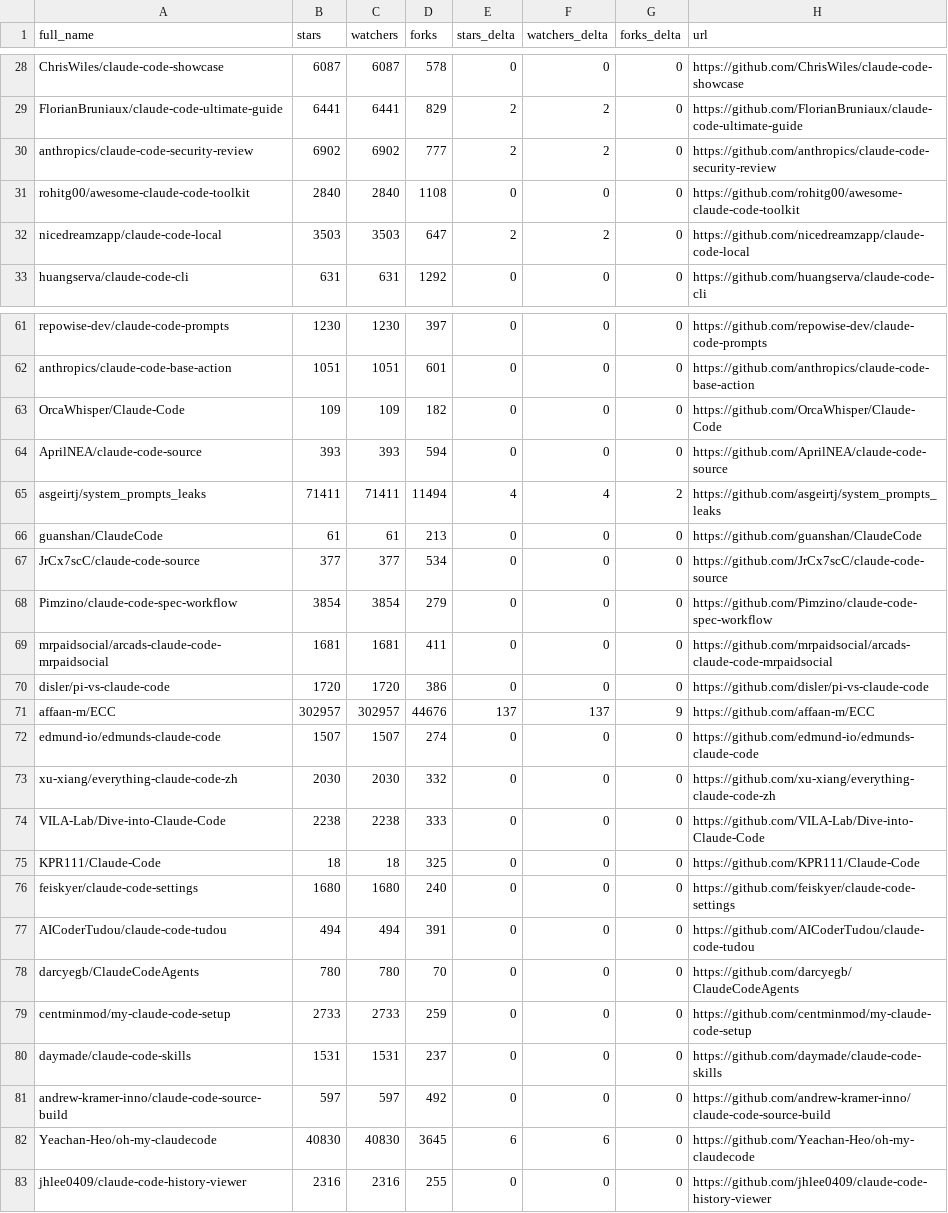
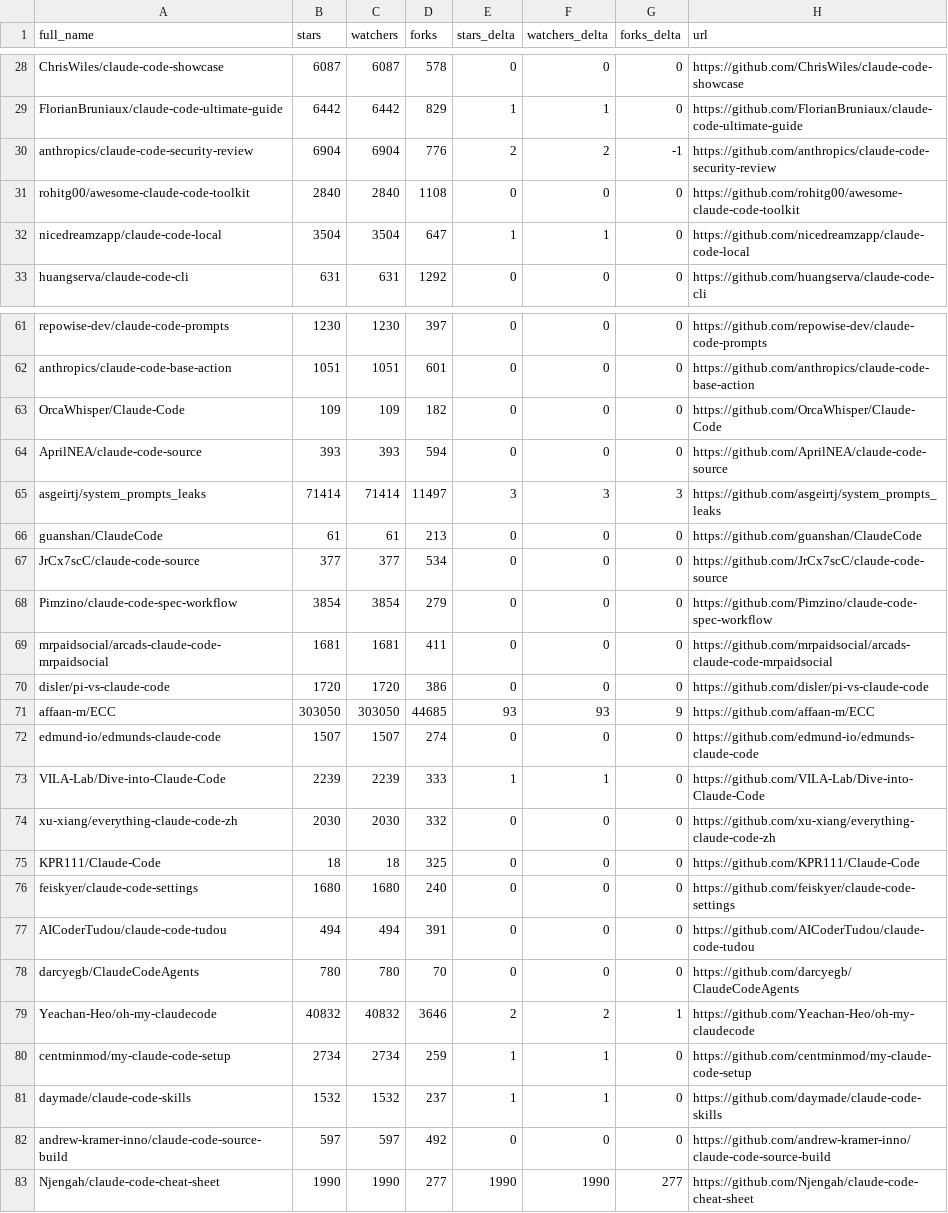
Before and after one commit to louis030195/awesome-claude-code, a CSV file: data/repo-ticker.csv, drawn as a sheet; only a part is shown, gaps mark what is left out; removed rows and columns are numbered as before the commit, all else as after; the diff covers the shown part only; the diff names each change by its address in the sheet, - before the commit and + after, or states it on an @@ line.

```diff
--- a/data/repo-ticker.csv
+++ b/data/repo-ticker.csv
-B29 (stars): 6441
+B29 (stars): 6442
-C29 (watchers): 6441
+C29 (watchers): 6442
-E29 (stars_delta): 2
+E29 (stars_delta): 1
-F29 (watchers_delta): 2
+F29 (watchers_delta): 1
-B30 (stars): 6902
+B30 (stars): 6904
-C30 (watchers): 6902
+C30 (watchers): 6904
-D30 (forks): 777
+D30 (forks): 776
-G30 (forks_delta): 0
+G30 (forks_delta): -1
-B32 (stars): 3503
+B32 (stars): 3504
-C32 (watchers): 3503
+C32 (watchers): 3504
-E32 (stars_delta): 2
+E32 (stars_delta): 1
-F32 (watchers_delta): 2
+F32 (watchers_delta): 1
-B65 (stars): 71411
+B65 (stars): 71414
-C65 (watchers): 71411
+C65 (watchers): 71414
-D65 (forks): 11494
+D65 (forks): 11497
-E65 (stars_delta): 4
+E65 (stars_delta): 3
-F65 (watchers_delta): 4
+F65 (watchers_delta): 3
-G65 (forks_delta): 2
+G65 (forks_delta): 3
-B71 (stars): 302957
+B71 (stars): 303050
-C71 (watchers): 302957
+C71 (watchers): 303050
-D71 (forks): 44676
+D71 (forks): 44685
-E71 (stars_delta): 137
+E71 (stars_delta): 93
-F71 (watchers_delta): 137
+F71 (watchers_delta): 93
+row 73: VILA-Lab/Dive-into-Claude-Code | 2239 | 2239 | 333 | 1 | 1 | 0 | https://github.com/VILA-Lab/Dive-into-Claude-Code
-row 74: VILA-Lab/Dive-into-Claude-Code | 2238 | 2238 | 333 | 0 | 0 | 0 | https://github.com/VILA-Lab/Dive-into-Claude-Code
+row 79: Yeachan-Heo/oh-my-claudecode | 40832 | 40832 | 3646 | 2 | 2 | 1 | https://github.com/Yeachan-Heo/oh-my-claudecode
-B80 (stars): 2733
+B80 (stars): 2734
-C80 (watchers): 2733
+C80 (watchers): 2734
-E80:E81 (stars_delta): 0
+E80:E81 (stars_delta): 1
-F80:F81 (watchers_delta): 0
+F80:F81 (watchers_delta): 1
-B81 (stars): 1531
+B81 (stars): 1532
-C81 (watchers): 1531
+C81 (watchers): 1532
-row 82: Yeachan-Heo/oh-my-claudecode | 40830 | 40830 | 3645 | 6 | 6 | 0 | https://github.com/Yeachan-Heo/oh-my-claudecode
-row 83: jhlee0409/claude-code-history-viewer | 2316 | 2316 | 255 | 0 | 0 | 0 | https://github.com/jhlee0409/claude-code-history-viewer
+row 83: Njengah/claude-code-cheat-sheet | 1990 | 1990 | 277 | 1990 | 1990 | 277 | https://github.com/Njengah/claude-code-cheat-sheet
```
Also changed, not shown: 1 added row, 1 removed row, 2 moved rows and 76 edited cells elsewhere in this file, 2 other files.
